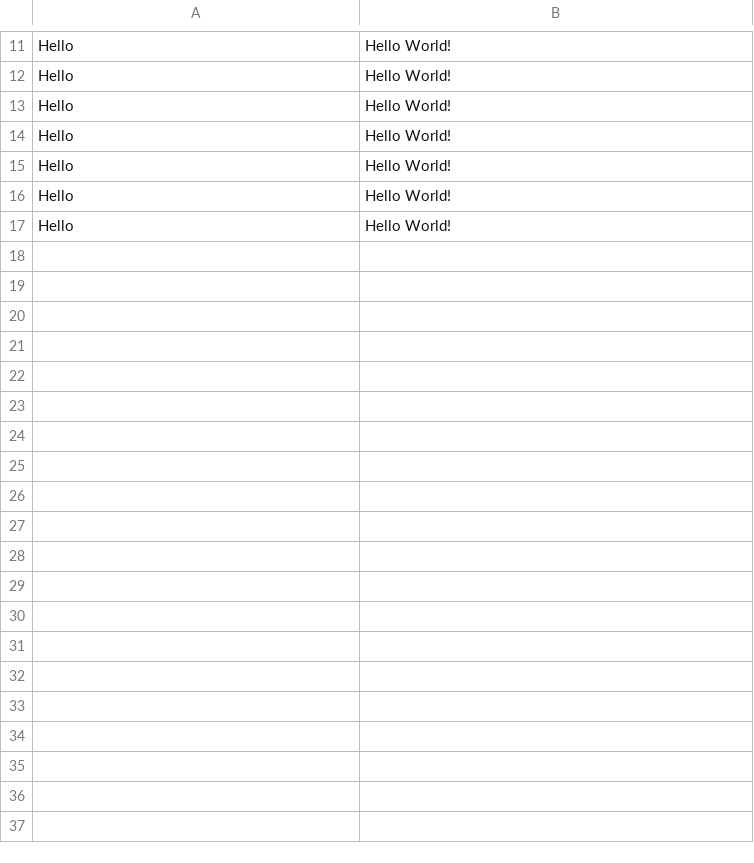
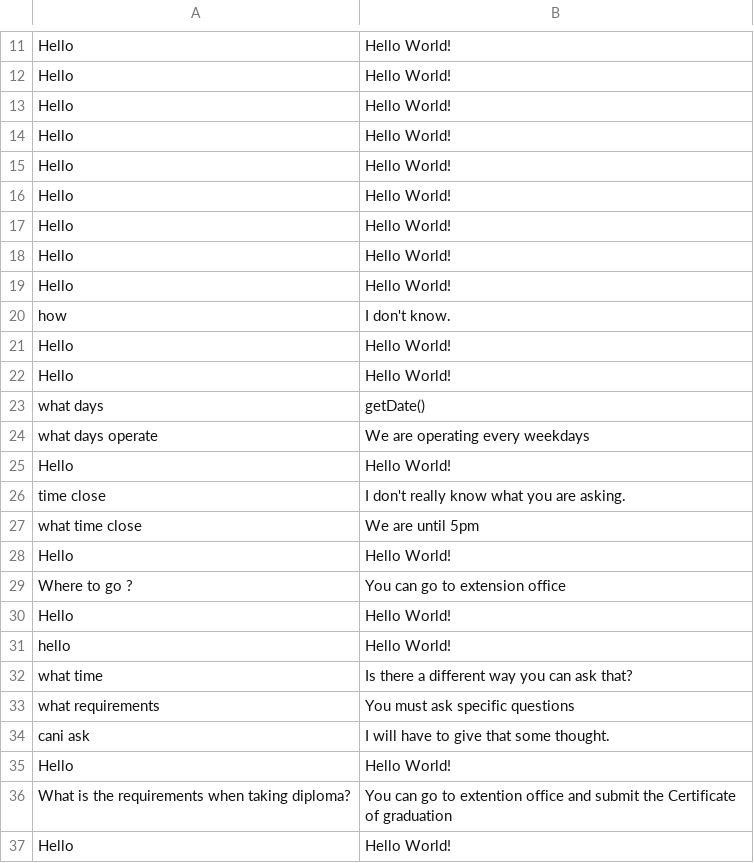
Before and after one commit to thebadsektor/smp3c-g4-chatbot, a CSV file: BotLog.csv, drawn as a sheet; only a part is shown, gaps mark what is left out; the diff covers the shown part only.

```diff
--- a/BotLog.csv
+++ b/BotLog.csv
@@ -17 +17,21 @@ Hello,Hello World!
 Hello,Hello World!
+Hello,Hello World!
+Hello,Hello World!
+how,I don't know.
+Hello,Hello World!
+Hello,Hello World!
+what days,getDate()
+what days operate,	 We are operating every weekdays
+Hello,Hello World!
+time close,I don't really know what you are asking.
+what time close, We are until 5pm
+Hello,Hello World!
+Where to go ?, You can go to extension office
+Hello,Hello World!
+hello,Hello World!
+what time,Is there a different way you can ask that?
+what requirements, You must ask specific questions
+cani ask,I will have to give that some thought.
+Hello,Hello World!
+What is the requirements when taking diploma?, You can go to extention office and submit the Certificate of graduation
+Hello,Hello World!
```
Also changed, not shown: 10 added rows elsewhere in this file, data/dataset.csv, 1 other file.
